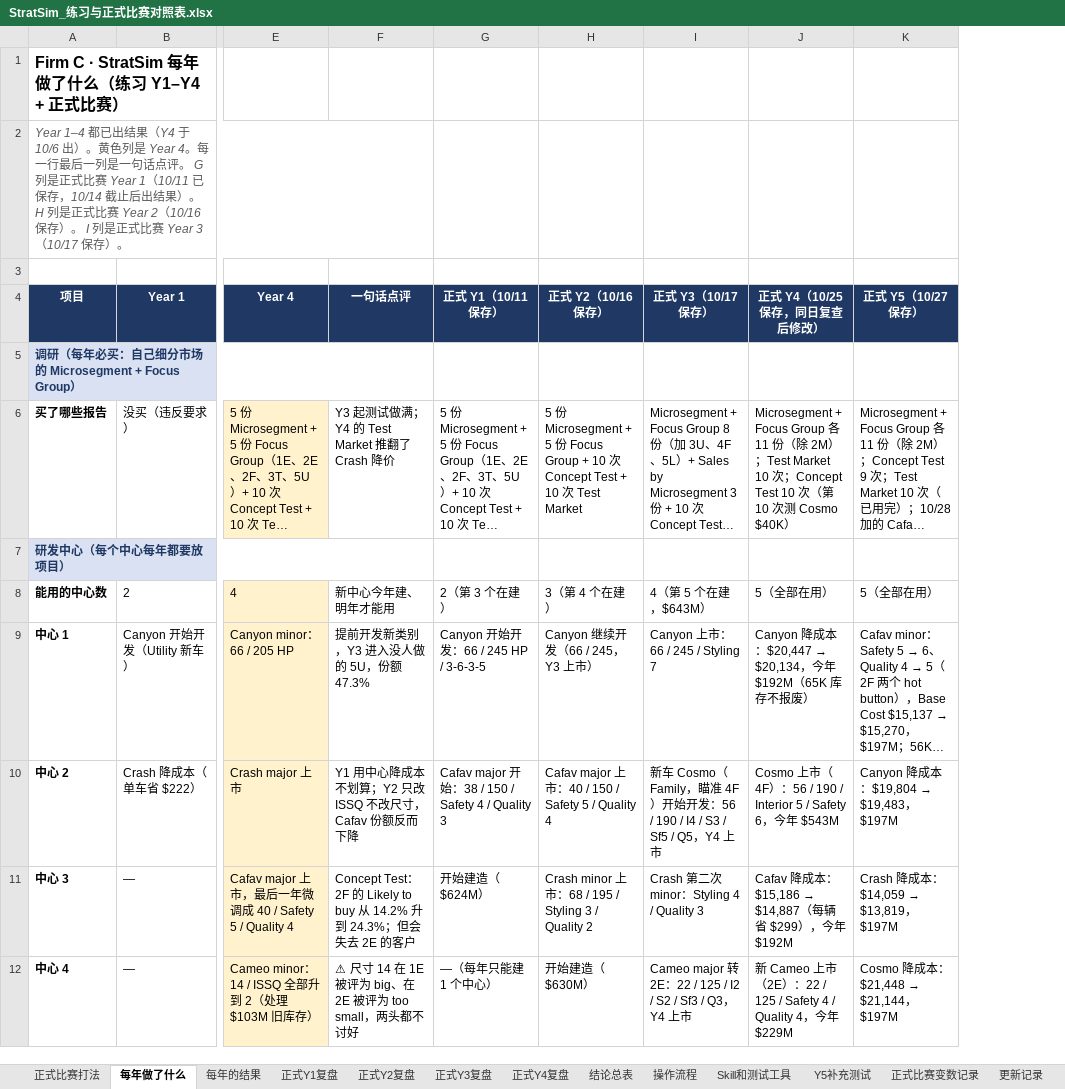
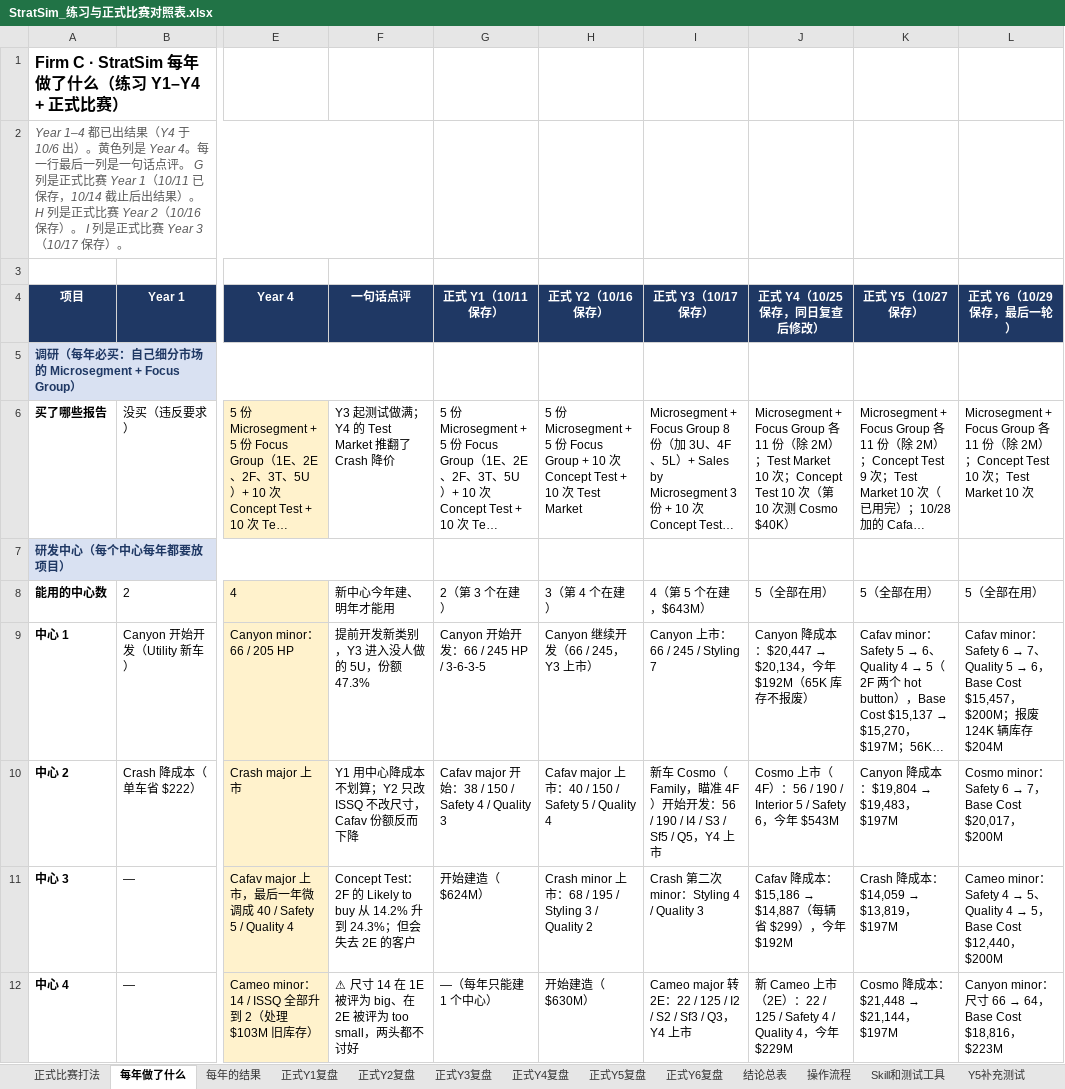
Before and after one commit to MrGreyBear/stratsim-playbook, an Excel workbook: data/StratSim_练习与正式比赛对照表.xlsx, sheet 每年做了什么, drawn as a sheet; only a part is shown, gaps mark what is left out; long unchanged cells end in …; values as stored, in another font and other column widths than the file's, no borders; the diff names each change by its address in the sheet, - before the commit and + after, or states it on an @@ line.

```diff
--- a/data/StratSim_练习与正式比赛对照表.xlsx (sheet 每年做了什么)
+++ b/data/StratSim_练习与正式比赛对照表.xlsx (sheet 每年做了什么)
+sheet tab: 正式Y5复盘
+sheet tab: 正式Y6复盘
+column L (正式 Y6（10/29 保存，最后一轮）), rows 6-12: Microsegment + Focus Group 各 11 份（除 2M）；Concept Test 10 次；Test Market 10 次 |  | 5（全部在用） | Cafav minor：Safety 6 → 7、Quality 5 → 6，Base Cost $15,457，$200M；报废 124K 辆库存 $204M | Cosmo minor：Safety 6 → 7，Base Cost $20,017，$200M | Cameo minor：Safety 4 → 5、Quality 4 → 5，Base Cost $12,440，$200M | Canyon minor：尺寸 66 → 64，Base Cost $18,816，$223M
```
Also changed, not shown: sheet 正式比赛变数记录, sheet 结论总表, sheet 更新记录, sheet 每年的结果, sheet Skill和测试工具, formulas that keep their value, 10 other files.
